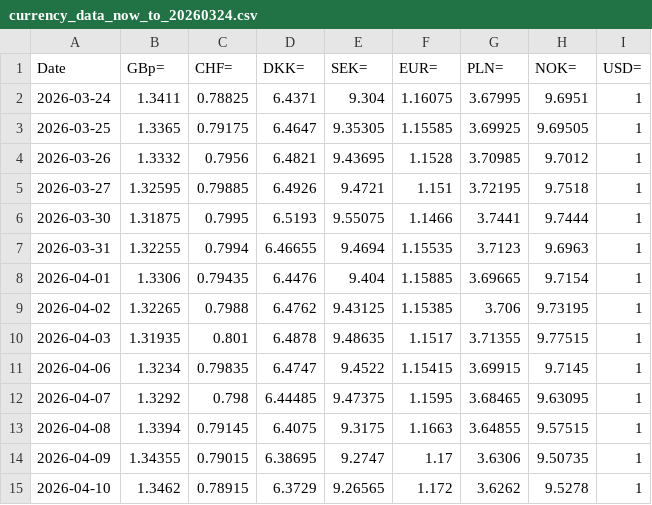
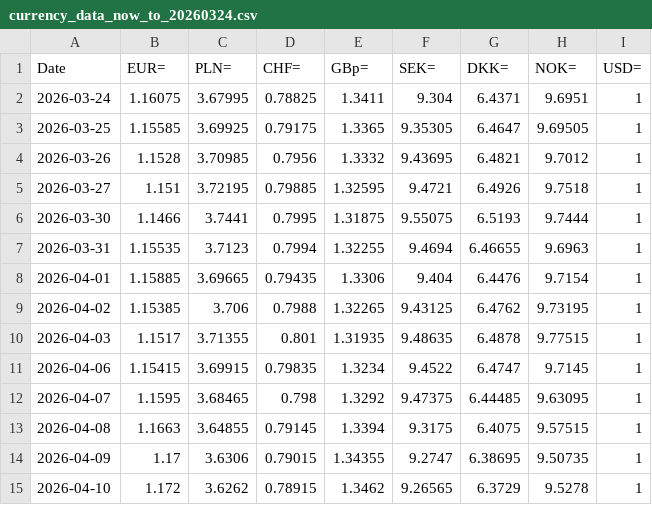
Before and after one commit to Sissiy2018/Trading-code, a CSV file: Hist_data_Stoxx600/Daily_new_data/currency_data_now_to_20260324.csv, drawn as a sheet; only a part is shown; removed rows and columns are numbered as before the commit, all else as after; the diff covers the shown part only; the diff names each change by its address in the sheet, - before the commit and + after, or states it on an @@ line.

```diff
--- a/Hist_data_Stoxx600/Daily_new_data/currency_data_now_to_20260324.csv
+++ b/Hist_data_Stoxx600/Daily_new_data/currency_data_now_to_20260324.csv
+column C (PLN=), rows 2-15: 3.67995 | 3.69925 | 3.70985 | 3.72195 | 3.7441 | 3.7123 | 3.69665 | 3.706 | 3.71355 | 3.69915 | 3.68465 | 3.64855 | 3.6306 | 3.6262
-column D (DKK=), rows 2-15: 6.4371 | 6.4647 | 6.4821 | 6.4926 | 6.5193 | 6.46655 | 6.4476 | 6.4762 | 6.4878 | 6.4747 | 6.44485 | 6.4075 | 6.38695 | 6.3729
+column E (GBp=), rows 2-15: 1.3411 | 1.3365 | 1.3332 | 1.32595 | 1.31875 | 1.32255 | 1.3306 | 1.32265 | 1.31935 | 1.3234 | 1.3292 | 1.3394 | 1.34355 | 1.3462
-column F (EUR=), rows 2-15: 1.16075 | 1.15585 | 1.1528 | 1.151 | 1.1466 | 1.15535 | 1.15885 | 1.15385 | 1.1517 | 1.15415 | 1.1595 | 1.1663 | 1.17 | 1.172
-B1: GBp=
+B1: EUR=
-G1: PLN=
+G1: DKK=
-B2 (EUR=): 1.3411
+B2 (EUR=): 1.16075
-G2 (DKK=): 3.67995
+G2 (DKK=): 6.4371
-B3 (EUR=): 1.3365
+B3 (EUR=): 1.15585
-G3 (DKK=): 3.69925
+G3 (DKK=): 6.4647
-B4 (EUR=): 1.3332
+B4 (EUR=): 1.1528
-G4 (DKK=): 3.70985
+G4 (DKK=): 6.4821
-B5 (EUR=): 1.32595
+B5 (EUR=): 1.151
-G5 (DKK=): 3.72195
+G5 (DKK=): 6.4926
-B6 (EUR=): 1.31875
+B6 (EUR=): 1.1466
-G6 (DKK=): 3.7441
+G6 (DKK=): 6.5193
-B7 (EUR=): 1.32255
+B7 (EUR=): 1.15535
-G7 (DKK=): 3.7123
+G7 (DKK=): 6.46655
-B8 (EUR=): 1.3306
+B8 (EUR=): 1.15885
-G8 (DKK=): 3.69665
+G8 (DKK=): 6.4476
-B9 (EUR=): 1.32265
+B9 (EUR=): 1.15385
-G9 (DKK=): 3.706
+G9 (DKK=): 6.4762
-B10 (EUR=): 1.31935
+B10 (EUR=): 1.1517
-G10 (DKK=): 3.71355
+G10 (DKK=): 6.4878
-B11 (EUR=): 1.3234
+B11 (EUR=): 1.15415
-G11 (DKK=): 3.69915
+G11 (DKK=): 6.4747
-B12 (EUR=): 1.3292
+B12 (EUR=): 1.1595
-G12 (DKK=): 3.68465
+G12 (DKK=): 6.44485
-B13 (EUR=): 1.3394
+B13 (EUR=): 1.1663
-G13 (DKK=): 3.64855
+G13 (DKK=): 6.4075
-B14 (EUR=): 1.34355
+B14 (EUR=): 1.17
-G14 (DKK=): 3.6306
+G14 (DKK=): 6.38695
-B15 (EUR=): 1.3462
+B15 (EUR=): 1.172
-G15 (DKK=): 3.6262
+G15 (DKK=): 6.3729
```
Also changed, not shown: 12 edited cells elsewhere in this file, Hist_data_Russel3000/Daily_new_data/lseg_historyprice_S&P500_now_to_20260324.csv, Hist_data_Stoxx600/Daily_new_data/stoxx_Price-Earning_data_now_to_20260324.csv, 1 other file.
